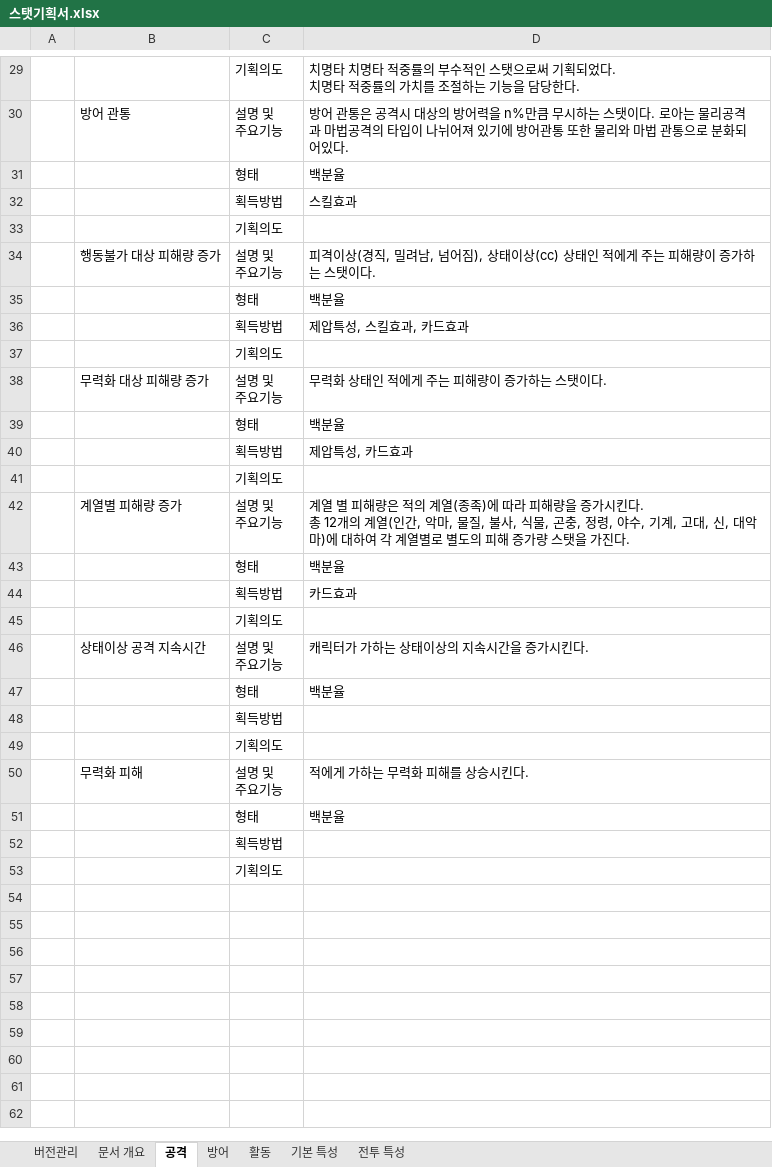
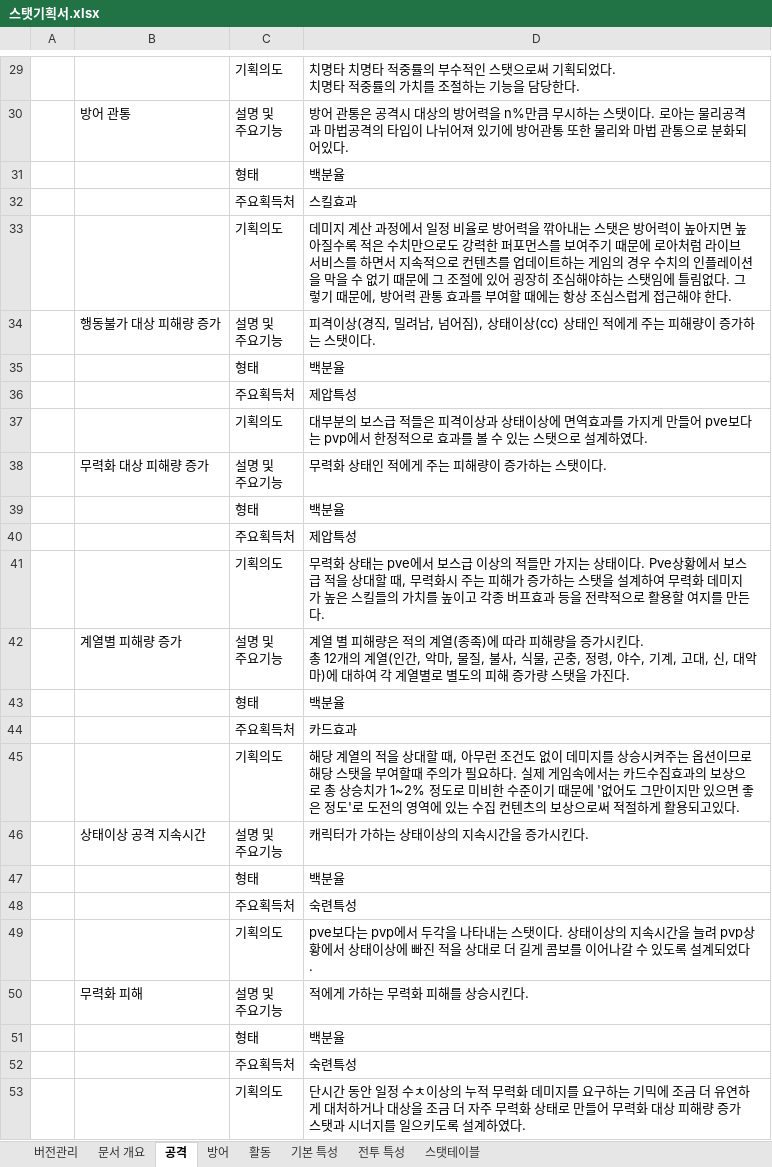
Before and after one commit to healjoo/smallprecious, an Excel workbook: 로스트아크 역분석/스탯기획서.xlsx, sheet 공격, drawn as a sheet; only a part is shown, gaps mark what is left out; values as stored, in another font and other column widths than the file's, no borders; charts and pictures not drawn; removed rows and columns are numbered as before the commit, all else as after; the diff covers the shown part only; the diff names each change by its address in the sheet, - before the commit and + after, or states it on an @@ line.

```diff
--- a/로스트아크 역분석/스탯기획서.xlsx (sheet 공격)
+++ b/로스트아크 역분석/스탯기획서.xlsx (sheet 공격)
+sheet tab: 스탯테이블
-C32: 획득방법
+C32: 주요획득처
-D33: (empty)
+D33: 데미지 계산 과정에서 일정 비율로 방어력을 깎아내는 스탯은 방어력이 높아지면 높아질수록 적은 수치만으로도 강력한 퍼포먼스를 보여주기 때문에 로아처럼 라이브 서비스를 하면서 지속적으로 컨텐츠를 업데이트하는 게임의 경우 수치의 인플레이션을 막을 수 없기 때문에 그 조절에 있어 굉장히 조심해야하는 스탯임에 틀림없다. 그렇기 때문에, 방어력 관통 효과를 부여할 때에는 항상 조심스럽게 접근해야 한다.
-row 36:  |  | 획득방법 | 제압특성, 스킬효과, 카드효과
-row 37:  |  | 기획의도
+row 36:  |  | 주요획득처 | 제압특성
+row 37:  |  | 기획의도 | 대부분의 보스급 적들은 피격이상과 상태이상에 면역효과를 가지게 만들어 pve보다는 pvp에서 한정적으로 효과를 볼 수 있는 스탯으로 설계하였다.
-row 40:  |  | 획득방법 | 제압특성, 카드효과
-row 41:  |  | 기획의도
+row 40:  |  | 주요획득처 | 제압특성
+row 41:  |  | 기획의도 | 무력화 상태는 pve에서 보스급 이상의 적들만 가지는 상태이다. Pve상황에서 보스급 적을 상대할 때, 무력화시 주는 피해가 증가하는 스탯을 설계하여 무력화 데미지가 높은 스킬들의 가치를 높이고 각종 버프효과 등을 전략적으로 활용할 여지를 만든다.
-C44: 획득방법
+C44: 주요획득처
-D45: (empty)
+D45: 해당 계열의 적을 상대할 때, 아무런 조건도 없이 데미지를 상승시켜주는 옵션이므로 해당 스탯을 부여할때 주의가 필요하다. 실제 게임속에서는 카드수집효과의 보상으로 총 상승치가 1~2% 정도로 미비한 수준이기 때문에 '없어도 그만이지만 있으면 좋은 정도'로 도전의 영역에 있는 수집 컨텐츠의 보상으로써 적절하게 활용되고있다.
-row 48:  |  | 획득방법
-row 49:  |  | 기획의도
+row 48:  |  | 주요획득처 | 숙련특성
+row 49:  |  | 기획의도 | pve보다는 pvp에서 두각을 나타내는 스탯이다. 상태이상의 지속시간을 늘려 pvp상황에서 상태이상에 빠진 적을 상대로 더 길게 콤보를 이어나갈 수 있도록 설계되었다.
-row 52:  |  | 획득방법
-row 53:  |  | 기획의도
+row 52:  |  | 주요획득처 | 숙련특성
+row 53:  |  | 기획의도 | 단시간 동안 일정 수ㅊ이상의 누적 무력화 데미지를 요구하는 기믹에 조금 더 유연하게 대처하거나 대상을 조금 더 자주 무력화 상태로 만들어 무력화 대상 피해량 증가 스탯과 시너지를 일으키도록 설계하였다.
```
Also changed, not shown: 1 added row, 1 removed row and 6 edited cells elsewhere in this sheet, sheet 방어, sheet 활동.
